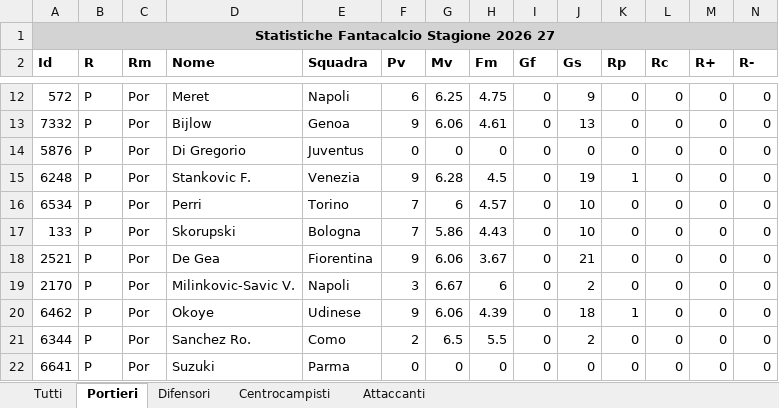
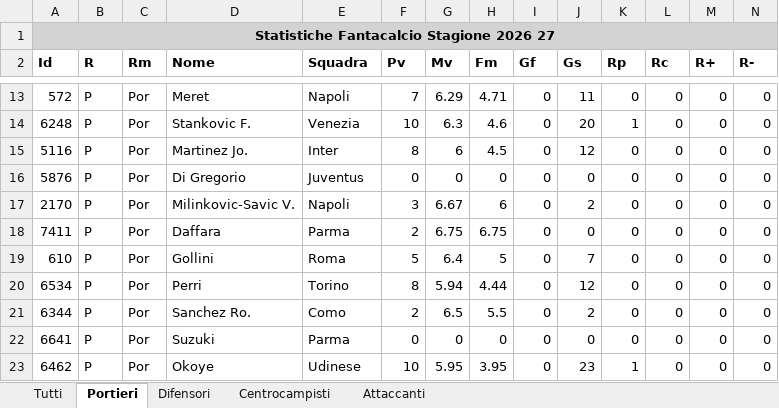
Before and after one commit to Gesss26/GesssAI-Pro---Auto, an Excel workbook: Statistiche_Fantacalcio_Stagione_2026_27.xlsx, sheet Portieri, drawn as a sheet; only a part is shown, gaps mark what is left out; values as stored, in another font and other column widths than the file's, no borders; removed rows and columns are numbered as before the commit, all else as after; rows hold the shown columns only; the diff covers the shown part only; the diff names each change by its address in the sheet, - before the commit and + after, or states it on an @@ line.

```diff
--- a/Statistiche_Fantacalcio_Stagione_2026_27.xlsx (sheet Portieri)
+++ b/Statistiche_Fantacalcio_Stagione_2026_27.xlsx (sheet Portieri)
-F13 (Pv): 6
+F13 (Pv): 7
-G13 (Mv): 6.25
+G13 (Mv): 6.29
-H13 (Fm): 4.75
+H13 (Fm): 4.71
-J13 (Gs): 9
+J13 (Gs): 11
+row 14: 6248 | P | Por | Stankovic F. | Venezia | 10 | 6.3 | 4.6 | 0 | 20 | 1 | 0 | 0 | 0
-A15 (Id): 7332
+A15 (Id): 5116
-D15 (Nome): Bijlow
+D15 (Nome): Martinez Jo.
-E15 (Squadra): Genoa
+E15 (Squadra): Inter
-F15 (Pv): 9
+F15 (Pv): 8
-G15 (Mv): 6.06
+G15 (Mv): 6
-H15 (Fm): 4.61
+H15 (Fm): 4.5
-J15 (Gs): 13
+J15 (Gs): 12
-row 15: 6248 | P | Por | Stankovic F. | Venezia | 9 | 6.28 | 4.5 | 0 | 19 | 1 | 0 | 0 | 0
-row 16: 6534 | P | Por | Perri | Torino | 7 | 6 | 4.57 | 0 | 10 | 0 | 0 | 0 | 0
-row 17: 133 | P | Por | Skorupski | Bologna | 7 | 5.86 | 4.43 | 0 | 10 | 0 | 0 | 0 | 0
-row 18: 2521 | P | Por | De Gea | Fiorentina | 9 | 6.06 | 3.67 | 0 | 21 | 0 | 0 | 0 | 0
+row 18: 7411 | P | Por | Daffara | Parma | 2 | 6.75 | 6.75 | 0 | 0 | 0 | 0 | 0 | 0
+row 19: 610 | P | Por | Gollini | Roma | 5 | 6.4 | 5 | 0 | 7 | 0 | 0 | 0 | 0
-A20 (Id): 6462
+A20 (Id): 6534
-D20 (Nome): Okoye
+D20 (Nome): Perri
-E20 (Squadra): Udinese
+E20 (Squadra): Torino
-F20 (Pv): 9
+F20 (Pv): 8
-G20 (Mv): 6.06
+G20 (Mv): 5.94
-H20 (Fm): 4.39
+H20 (Fm): 4.44
-J20 (Gs): 18
+J20 (Gs): 12
-K20 (Rp): 1
+K20 (Rp): 0
+row 23: 6462 | P | Por | Okoye | Udinese | 10 | 5.95 | 3.95 | 0 | 23 | 1 | 0 | 0 | 0
```
Also changed, not shown: 3 added rows, 3 removed rows and 47 edited cells elsewhere in this sheet, sheet Tutti, sheet Centrocampisti, sheet Difensori, sheet Attaccanti, 3 other files.
